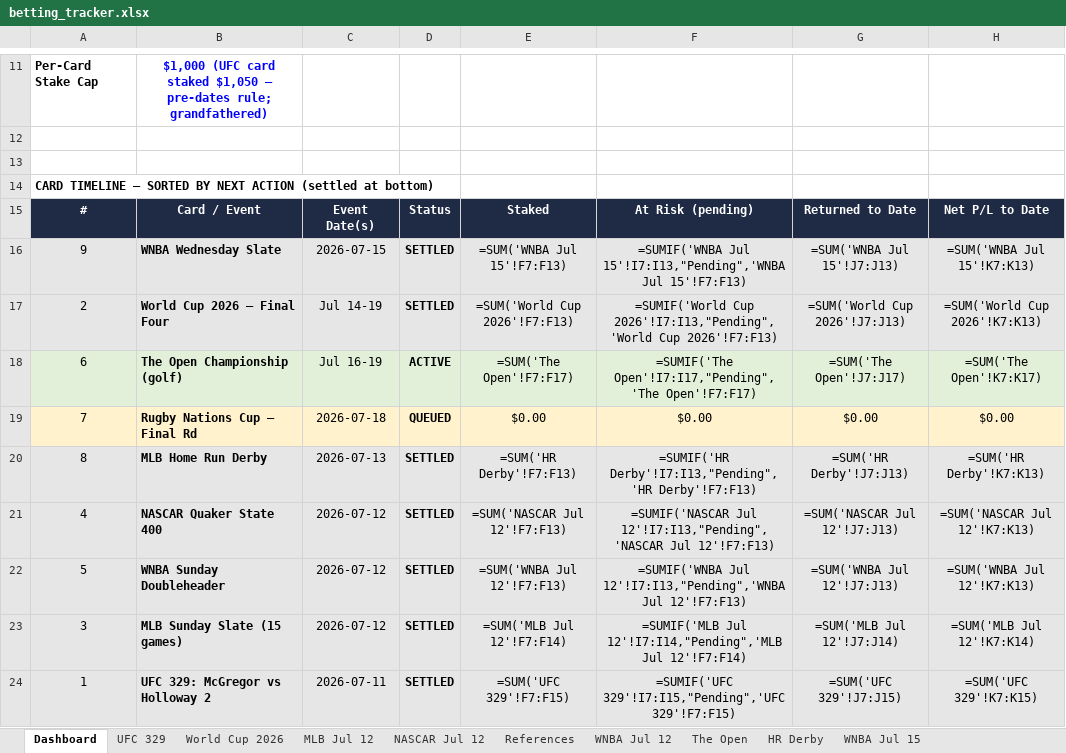
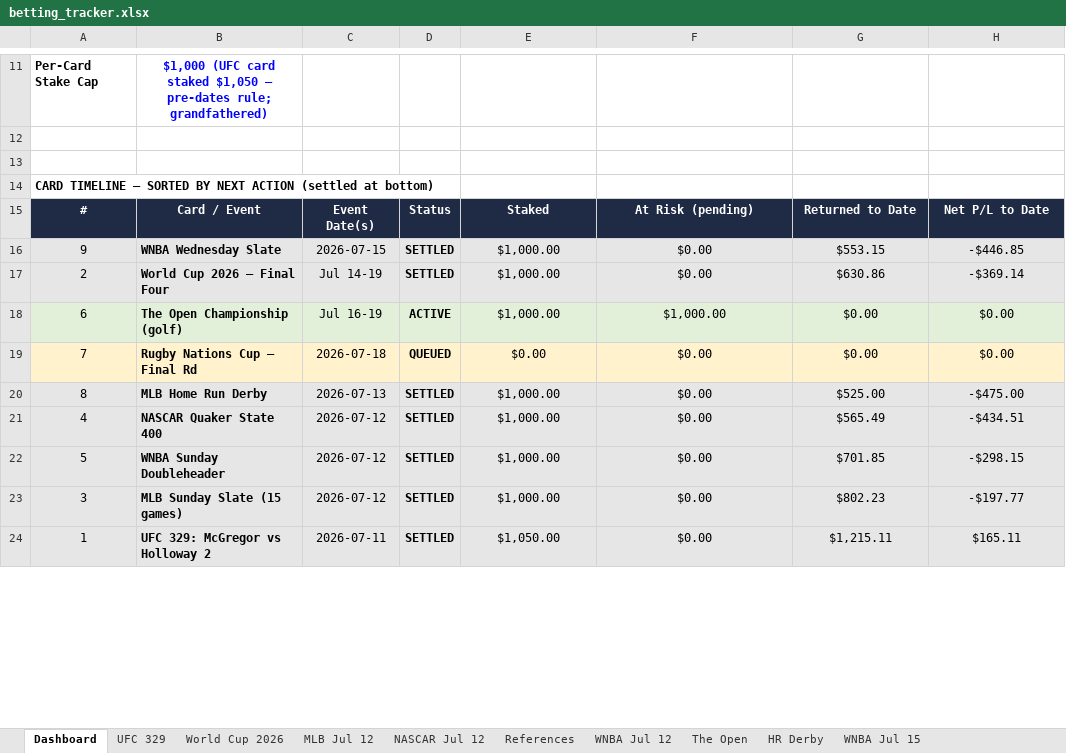
Before and after one commit to Jduchock/BettingPredictor, an Excel workbook: betting_tracker.xlsx, sheet Dashboard, drawn as a sheet; only a part is shown, gaps mark what is left out; values as stored, in another font and other column widths than the file's, no borders; formulas without a stored value are shown as written; conditional formats not drawn; the diff covers the shown part only; the diff names each change by its address in the sheet, - before the commit and + after, or states it on an @@ line.

```diff
--- a/betting_tracker.xlsx (sheet Dashboard)
+++ b/betting_tracker.xlsx (sheet Dashboard)
-E16: =SUM('WNBA Jul 15'!F7:F13)
+E16: $1,000.00
-F16: =SUMIF('WNBA Jul 15'!I7:I13,"Pending",'WNBA Jul 15'!F7:F13)
+F16: $0.00
-G16: =SUM('WNBA Jul 15'!J7:J13)
+G16: $553.15
-H16: =SUM('WNBA Jul 15'!K7:K13)
+H16: -$446.85
-E17: =SUM('World Cup 2026'!F7:F13)
+E17: $1,000.00
-F17: =SUMIF('World Cup 2026'!I7:I13,"Pending",'World Cup 2026'!F7:F13)
+F17: $0.00
-G17: =SUM('World Cup 2026'!J7:J13)
+G17: $630.86
-H17: =SUM('World Cup 2026'!K7:K13)
+H17: -$369.14
-E18: =SUM('The Open'!F7:F17)
+E18: $1,000.00
-F18: =SUMIF('The Open'!I7:I17,"Pending",'The Open'!F7:F17)
+F18: $1,000.00
-G18: =SUM('The Open'!J7:J17)
+G18: $0.00
-H18: =SUM('The Open'!K7:K17)
+H18: $0.00
-E20: =SUM('HR Derby'!F7:F13)
+E20: $1,000.00
-F20: =SUMIF('HR Derby'!I7:I13,"Pending",'HR Derby'!F7:F13)
+F20: $0.00
-G20: =SUM('HR Derby'!J7:J13)
+G20: $525.00
-H20: =SUM('HR Derby'!K7:K13)
+H20: -$475.00
-E21: =SUM('NASCAR Jul 12'!F7:F13)
+E21: $1,000.00
-F21: =SUMIF('NASCAR Jul 12'!I7:I13,"Pending",'NASCAR Jul 12'!F7:F13)
+F21: $0.00
-G21: =SUM('NASCAR Jul 12'!J7:J13)
+G21: $565.49
-H21: =SUM('NASCAR Jul 12'!K7:K13)
+H21: -$434.51
-E22: =SUM('WNBA Jul 12'!F7:F13)
+E22: $1,000.00
-F22: =SUMIF('WNBA Jul 12'!I7:I13,"Pending",'WNBA Jul 12'!F7:F13)
+F22: $0.00
-G22: =SUM('WNBA Jul 12'!J7:J13)
+G22: $701.85
-H22: =SUM('WNBA Jul 12'!K7:K13)
+H22: -$298.15
-E23: =SUM('MLB Jul 12'!F7:F14)
+E23: $1,000.00
-F23: =SUMIF('MLB Jul 12'!I7:I14,"Pending",'MLB Jul 12'!F7:F14)
+F23: $0.00
-G23: =SUM('MLB Jul 12'!J7:J14)
+G23: $802.23
-H23: =SUM('MLB Jul 12'!K7:K14)
+H23: -$197.77
-E24: =SUM('UFC 329'!F7:F15)
+E24: $1,050.00
-F24: =SUMIF('UFC 329'!I7:I15,"Pending",'UFC 329'!F7:F15)
+F24: $0.00
-G24: =SUM('UFC 329'!J7:J15)
+G24: $1,215.11
-H24: =SUM('UFC 329'!K7:K15)
+H24: $165.11
```
Also changed, not shown: 1 added row, 1 removed row and 12 edited cells elsewhere in this sheet, sheet The Open, sheet UFC 329, sheet MLB Jul 12, sheet WNBA Jul 12, sheet NASCAR Jul 12, sheet World Cup 2026, 2 more sheets, 4 other files.
